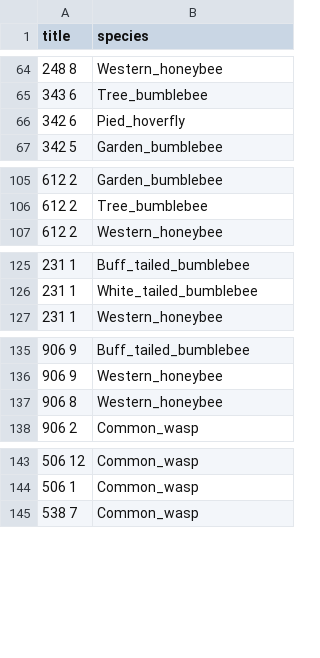
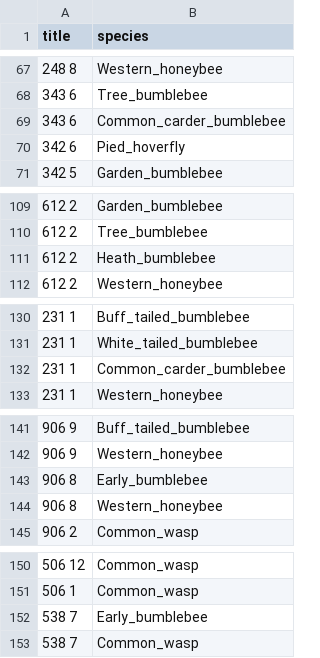
Before and after one commit to JakoboEU/manchester_cluster_analysis, a CSV file: input/insect-presence.csv, drawn as a sheet; only a part is shown, gaps mark what is left out; the diff covers the shown part only.

```diff
--- a/input/insect-presence.csv
+++ b/input/insect-presence.csv
@@ -65,2 +68,3 @@ title,species
 343 6,Tree_bumblebee
+343 6,Common_carder_bumblebee
 342 6,Pied_hoverfly
@@ -106,2 +110,3 @@ title,species
 612 2,Tree_bumblebee
+612 2,Heath_bumblebee
 612 2,Western_honeybee
@@ -126,2 +131,3 @@ title,species
 231 1,White_tailed_bumblebee
+231 1,Common_carder_bumblebee
 231 1,Western_honeybee
@@ -136,2 +142,3 @@ title,species
 906 9,Western_honeybee
+906 8,Early_bumblebee
 906 8,Western_honeybee
@@ -144,2 +151,3 @@ title,species
 506 1,Common_wasp
+538 7,Early_bumblebee
 538 7,Common_wasp
```
Also changed, not shown: 9 added rows elsewhere in this file, 14 other files.
